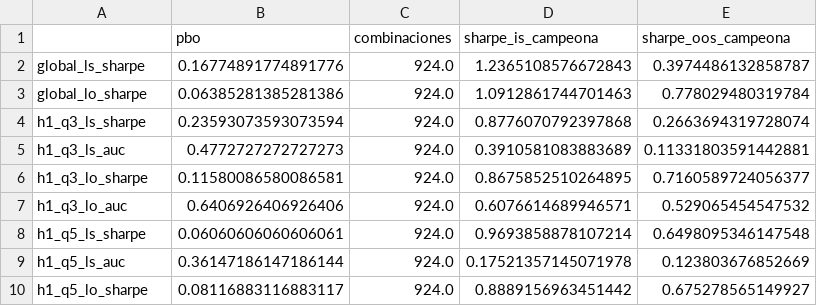
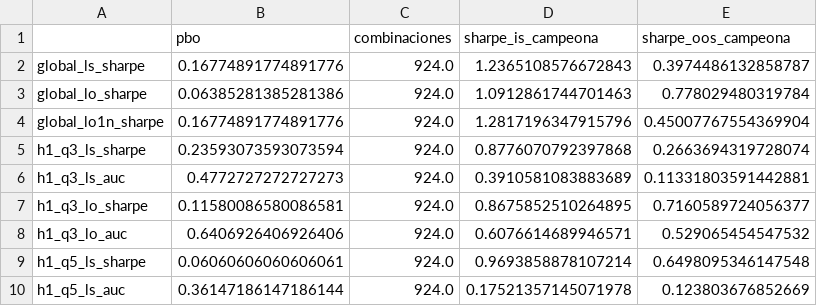
Before and after one commit to JuanCruzMendoza/quant-selection-bias, a CSV file: results/fa3e6998e744_full/pbo.csv, drawn as a sheet; only a part is shown; the shorter side is filled out with more unchanged rows.

```diff
--- a/results/fa3e6998e744_full/pbo.csv
+++ b/results/fa3e6998e744_full/pbo.csv
@@ -3,2 +3,3 @@ global_ls_sharpe,0.16774891774891776,924.0,1.2365108576672843,0.3974486132858787
 global_lo_sharpe,0.06385281385281386,924.0,1.0912861744701463,0.778029480319784
+global_lo1n_sharpe,0.16774891774891776,924.0,1.2817196347915796,0.45007767554369904
 h1_q3_ls_sharpe,0.23593073593073594,924.0,0.8776070792397868,0.2663694319728074
```
Also changed, not shown: results/fa3e6998e744_full/selection.csv, results/fa3e6998e744_full/tabla_criterios.csv, 5 other files.
